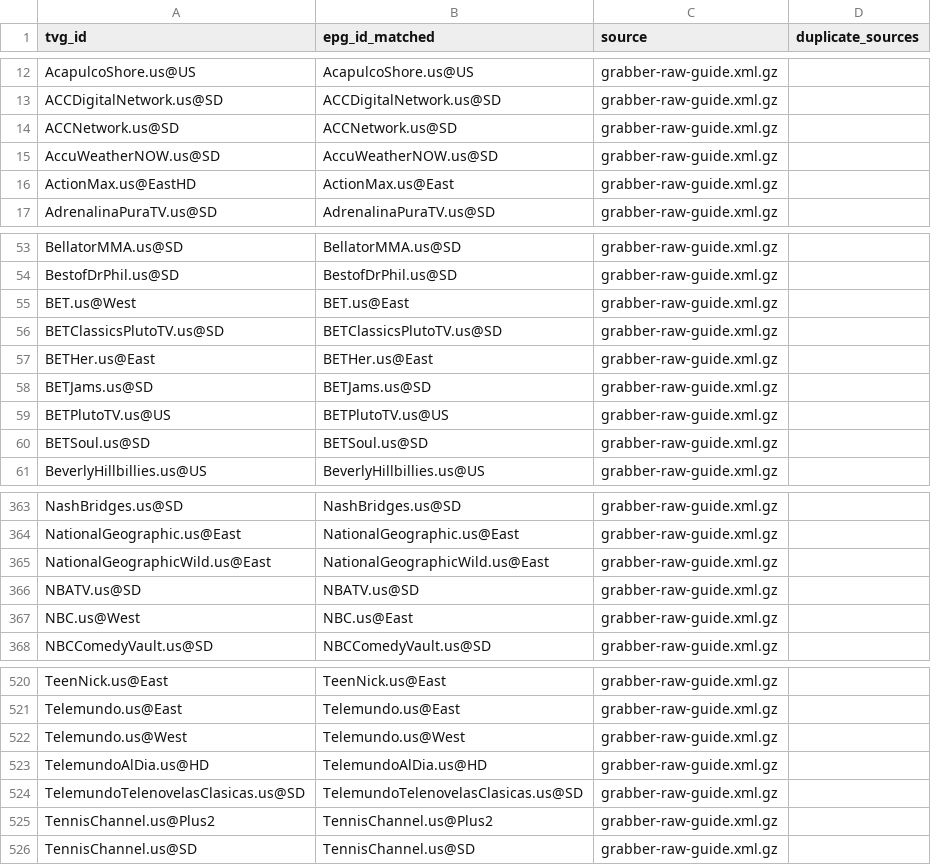
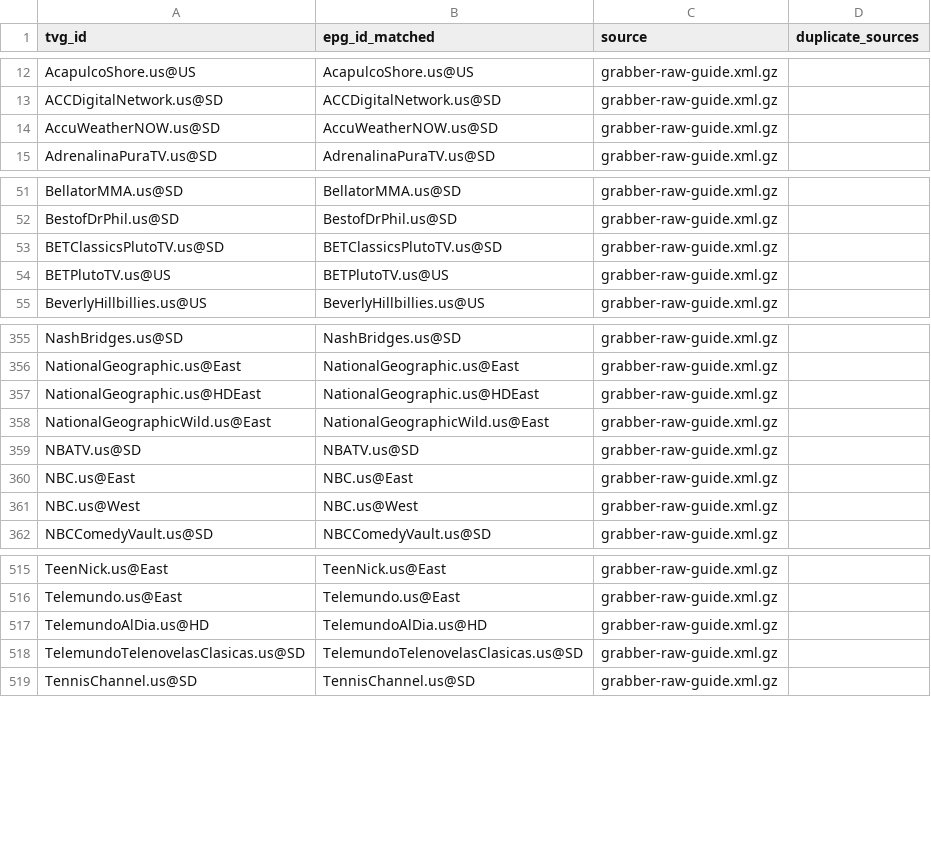
Before and after one commit to umarjamilpc/EPG-LIST-GEN, a CSV file: epgs/US/reports/grabber-matched.csv, drawn as a sheet; only a part is shown, gaps mark what is left out; the diff covers the shown part only.

```diff
--- a/epgs/US/reports/grabber-matched.csv
+++ b/epgs/US/reports/grabber-matched.csv
@@ -13,5 +13,3 @@ AcapulcoShore.us@US,AcapulcoShore.us@US,grabber-raw-guide.xml.gz,
 ACCDigitalNetwork.us@SD,ACCDigitalNetwork.us@SD,grabber-raw-guide.xml.gz,
-ACCNetwork.us@SD,ACCNetwork.us@SD,grabber-raw-guide.xml.gz,
 AccuWeatherNOW.us@SD,AccuWeatherNOW.us@SD,grabber-raw-guide.xml.gz,
-ActionMax.us@EastHD,ActionMax.us@East,grabber-raw-guide.xml.gz,
 AdrenalinaPuraTV.us@SD,AdrenalinaPuraTV.us@SD,grabber-raw-guide.xml.gz,
@@ -54,8 +52,4 @@ BellatorMMA.us@SD,BellatorMMA.us@SD,grabber-raw-guide.xml.gz,
 BestofDrPhil.us@SD,BestofDrPhil.us@SD,grabber-raw-guide.xml.gz,
-BET.us@West,BET.us@East,grabber-raw-guide.xml.gz,
 BETClassicsPlutoTV.us@SD,BETClassicsPlutoTV.us@SD,grabber-raw-guide.xml.gz,
-BETHer.us@East,BETHer.us@East,grabber-raw-guide.xml.gz,
-BETJams.us@SD,BETJams.us@SD,grabber-raw-guide.xml.gz,
 BETPlutoTV.us@US,BETPlutoTV.us@US,grabber-raw-guide.xml.gz,
-BETSoul.us@SD,BETSoul.us@SD,grabber-raw-guide.xml.gz,
 BeverlyHillbillies.us@US,BeverlyHillbillies.us@US,grabber-raw-guide.xml.gz,
@@ -364,5 +356,7 @@ NashBridges.us@SD,NashBridges.us@SD,grabber-raw-guide.xml.gz,
 NationalGeographic.us@East,NationalGeographic.us@East,grabber-raw-guide.xml.gz,
+NationalGeographic.us@HDEast,NationalGeographic.us@HDEast,grabber-raw-guide.xml.gz,
 NationalGeographicWild.us@East,NationalGeographicWild.us@East,grabber-raw-guide.xml.gz,
 NBATV.us@SD,NBATV.us@SD,grabber-raw-guide.xml.gz,
-NBC.us@West,NBC.us@East,grabber-raw-guide.xml.gz,
+NBC.us@East,NBC.us@East,grabber-raw-guide.xml.gz,
+NBC.us@West,NBC.us@West,grabber-raw-guide.xml.gz,
 NBCComedyVault.us@SD,NBCComedyVault.us@SD,grabber-raw-guide.xml.gz,
@@ -521,6 +516,4 @@ TeenNick.us@East,TeenNick.us@East,grabber-raw-guide.xml.gz,
 Telemundo.us@East,Telemundo.us@East,grabber-raw-guide.xml.gz,
-Telemundo.us@West,Telemundo.us@West,grabber-raw-guide.xml.gz,
 TelemundoAlDia.us@HD,TelemundoAlDia.us@HD,grabber-raw-guide.xml.gz,
 TelemundoTelenovelasClasicas.us@SD,TelemundoTelenovelasClasicas.us@SD,grabber-raw-guide.xml.gz,
-TennisChannel.us@Plus2,TennisChannel.us@Plus2,grabber-raw-guide.xml.gz,
 TennisChannel.us@SD,TennisChannel.us@SD,grabber-raw-guide.xml.gz,
```
Also changed, not shown: 4 added rows, 5 removed rows and 7 edited cells elsewhere in this file, epgs/US/reports/merge-matched.csv, epgs/US/reports/urls-matched.csv, 12 other files.
